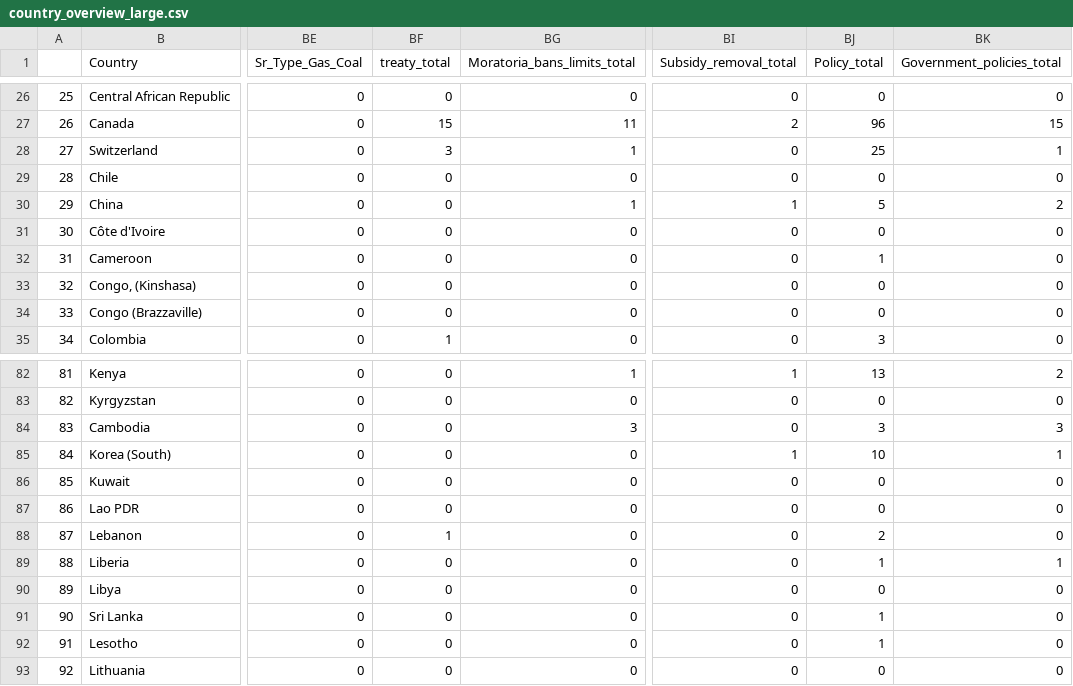
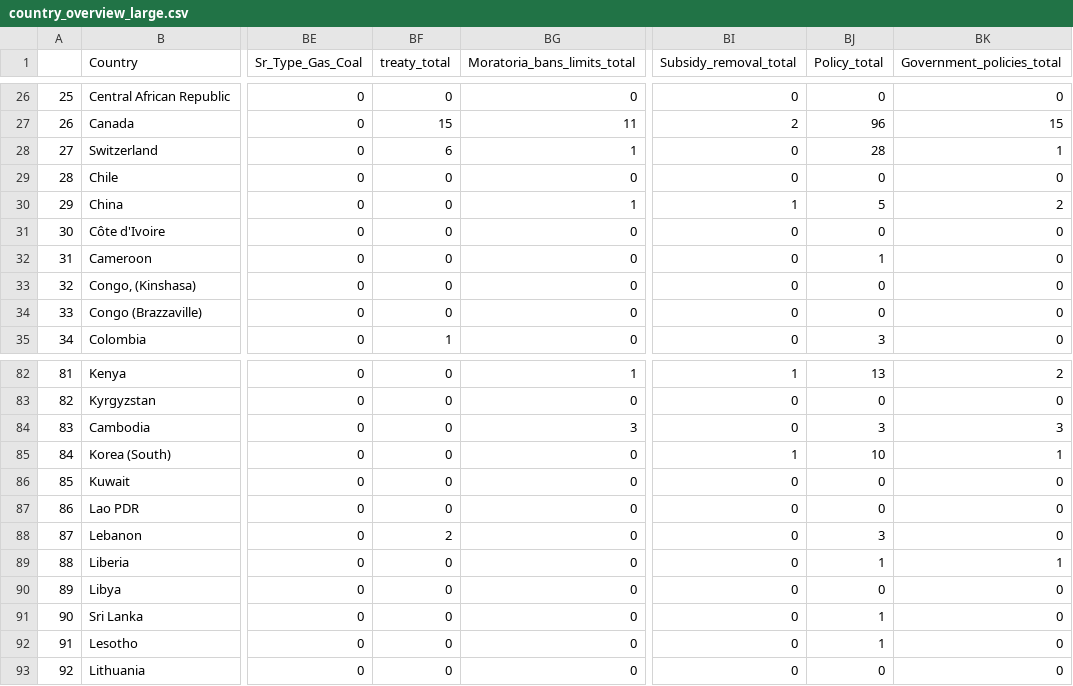
Before and after one commit to FUenal/sussex-ffnpt-app, a CSV file: src/input_data/country_overview_large.csv, drawn as a sheet; only a part is shown, gaps mark what is left out; the diff names each change by its address in the sheet, - before the commit and + after, or states it on an @@ line.

```diff
--- a/src/input_data/country_overview_large.csv
+++ b/src/input_data/country_overview_large.csv
-BF28 (treaty_total): 3
+BF28 (treaty_total): 6
-BJ28 (Policy_total): 25
+BJ28 (Policy_total): 28
-BF88 (treaty_total): 1
+BF88 (treaty_total): 2
-BJ88 (Policy_total): 2
+BJ88 (Policy_total): 3
```
Also changed, not shown: src/input_data/state_city_breakdown_map.csv, 5 other files.
